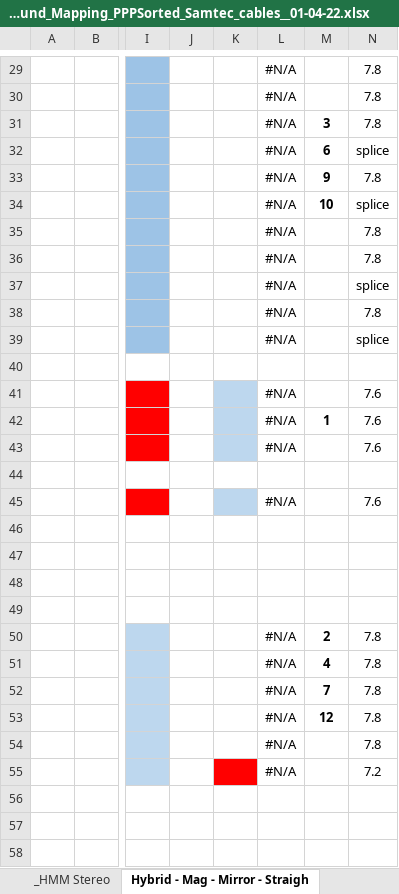
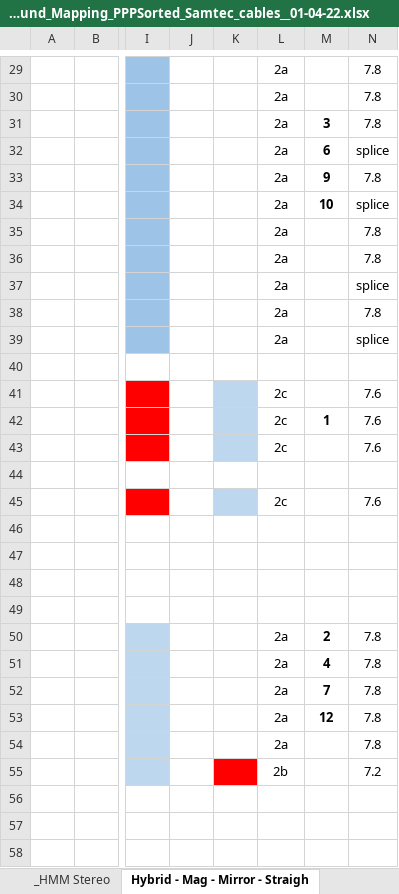
Before and after one commit to afernez/LV_cavern_mapping, an Excel workbook: formatted_cavern/LVR_PPP_Underground_Mapping_PPPSorted_Samtec_cables__01-04-22.xlsx, sheet Hybrid - Mag - Mirror - Straigh, drawn as a sheet; only a part is shown, gaps mark what is left out; values as stored, in another font and other column widths than the file's, no borders; the diff covers the shown part only; the diff names each change by its address in the sheet, - before the commit and + after, or states it on an @@ line.

```diff
--- a/formatted_cavern/LVR_PPP_Underground_Mapping_PPPSorted_Samtec_cables__01-04-22.xlsx (sheet Hybrid - Mag - Mirror - Straigh)
+++ b/formatted_cavern/LVR_PPP_Underground_Mapping_PPPSorted_Samtec_cables__01-04-22.xlsx (sheet Hybrid - Mag - Mirror - Straigh)
-L29:L39: #N/A
+L29:L39: 2a
-L41:L43: #N/A
+L41:L43: 2c
-L45: #N/A
+L45: 2c
-L50:L54: #N/A
+L50:L54: 2a
-L55: #N/A
+L55: 2b
```
Also changed, not shown: 60 edited cells and merged cells elsewhere in this sheet, sheet Hybrid - Mag - Mirror - Stereo, sheet _HMM Stereo, sheet _HMM Stereo Special, formulas that keep their value, hidden cells, 2 other files.
